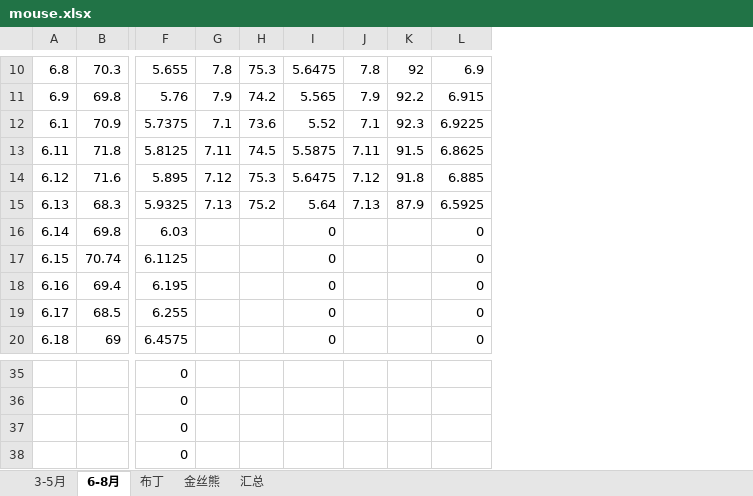
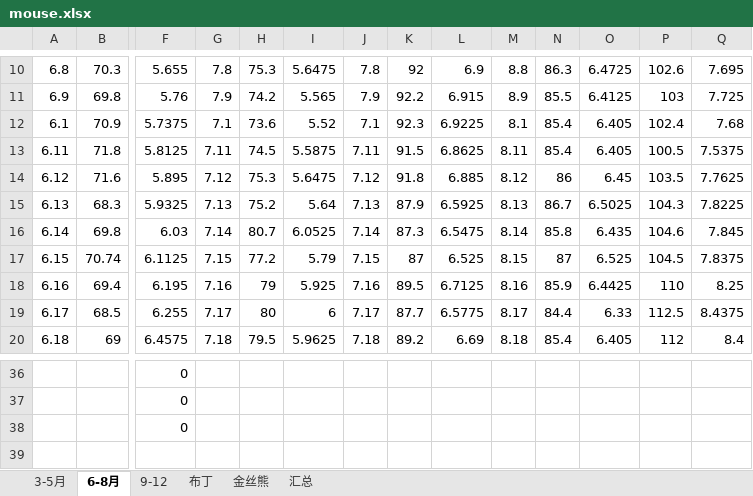
Before and after one commit to Kinggold96/fiction, an Excel workbook: 其他共享文件/mouse.xlsx, sheet 6-8月, drawn as a sheet; only a part is shown, gaps mark what is left out; values as stored, in another font and other column widths than the file's, no borders; removed rows and columns are numbered as before the commit, all else as after; rows hold the shown columns only; the diff covers the shown part only; the diff names each change by its address in the sheet, - before the commit and + after, or states it on an @@ line.

```diff
--- a/其他共享文件/mouse.xlsx (sheet 6-8月)
+++ b/其他共享文件/mouse.xlsx (sheet 6-8月)
+sheet tab: 9-12
+column M, rows 10-20: 8.8 | 8.9 | 8.1 | 8.11 | 8.12 | 8.13 | 8.14 | 8.15 | 8.16 | 8.17 | 8.18
+column N, rows 10-20: 86.3 | 85.5 | 85.4 | 85.4 | 86 | 86.7 | 85.8 | 87 | 85.9 | 84.4 | 85.4
+column O, rows 10-20: 6.4725 | 6.4125 | 6.405 | 6.405 | 6.45 | 6.5025 | 6.435 | 6.525 | 6.4425 | 6.33 | 6.405
+column P, rows 10-20: 102.6 | 103 | 102.4 | 100.5 | 103.5 | 104.3 | 104.6 | 104.5 | 110 | 112.5 | 112
+column Q, rows 10-20: 7.695 | 7.725 | 7.68 | 7.5375 | 7.7625 | 7.8225 | 7.845 | 7.8375 | 8.25 | 8.4375 | 8.4
-G16: (empty)
+G16: 7.14
-H16: (empty)
+H16: 80.7
-I16: 0
+I16: 6.0525
-J16: (empty)
+J16: 7.14
-K16: (empty)
+K16: 87.3
-L16: 0
+L16: 6.5475
-G17: (empty)
+G17: 7.15
-H17: (empty)
+H17: 77.2
-I17: 0
+I17: 5.79
-J17: (empty)
+J17: 7.15
-K17: (empty)
+K17: 87
-L17: 0
+L17: 6.525
-G18: (empty)
+G18: 7.16
-H18: (empty)
+H18: 79
-I18: 0
+I18: 5.925
-J18: (empty)
+J18: 7.16
-K18: (empty)
+K18: 89.5
-L18: 0
+L18: 6.7125
-G19: (empty)
+G19: 7.17
-H19: (empty)
+H19: 80
-I19: 0
+I19: 6
-J19: (empty)
+J19: 7.17
-K19: (empty)
+K19: 87.7
-L19: 0
+L19: 6.5775
-G20: (empty)
+G20: 7.18
-H20: (empty)
+H20: 79.5
-I20: 0
+I20: 5.9625
-J20: (empty)
+J20: 7.18
-K20: (empty)
+K20: 89.2
-L20: 0
+L20: 6.69
-row 38:  |  | 0
```
Also changed, not shown: 1 added row and 72 edited cells elsewhere in this sheet, sheet 汇总, sheet 金丝熊, sheet 布丁, formulas that keep their value, charts or pictures.
